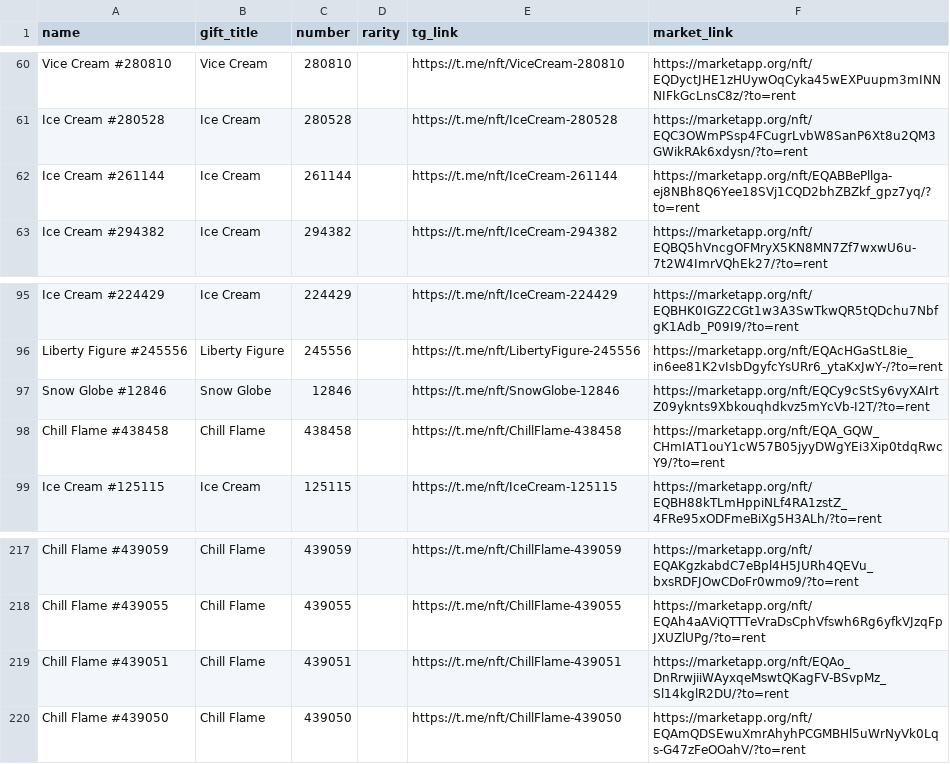
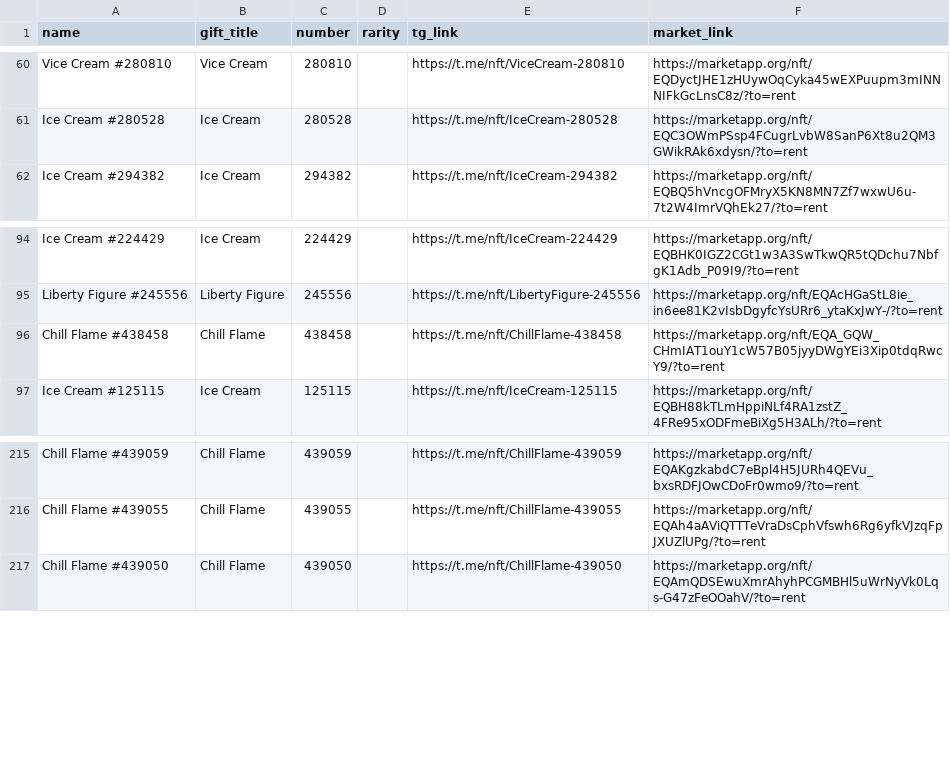
Before and after one commit to Zanjania0/duck-store, a CSV file: discounts.csv, drawn as a sheet; only a part is shown, gaps mark what is left out; removed rows and columns are numbered as before the commit, all else as after; the diff covers the shown part only; the diff names each change by its address in the sheet, - before the commit and + after, or states it on an @@ line.

Commit message:
Auto-update deals & gifts catalog [skip ci]

```diff
--- a/discounts.csv
+++ b/discounts.csv
-row 62: Ice Cream #261144 | Ice Cream | 261144 |  | https://t.me/nft/IceCream-261144 | https://marketapp.org/nft/EQABBePllga-ej8NBh8Q6Yee18SVj1CQD2bhZBZkf_gpz7yq/?to=rent
-row 97: Snow Globe #12846 | Snow Globe | 12846 |  | https://t.me/nft/SnowGlobe-12846 | https://marketapp.org/nft/EQCy9cStSy6vyXAIrtZ09yknts9Xbkouqhdkvz5mYcVb-I2T/?to=rent
-row 219: Chill Flame #439051 | Chill Flame | 439051 |  | https://t.me/nft/ChillFlame-439051 | https://marketapp.org/nft/EQAo_DnRrwjiiWAyxqeMswtQKagFV-BSvpMz_Sl14kglR2DU/?to=rent
```
Also changed, not shown: 5 added rows and 14 removed rows elsewhere in this file, 2 other files.
